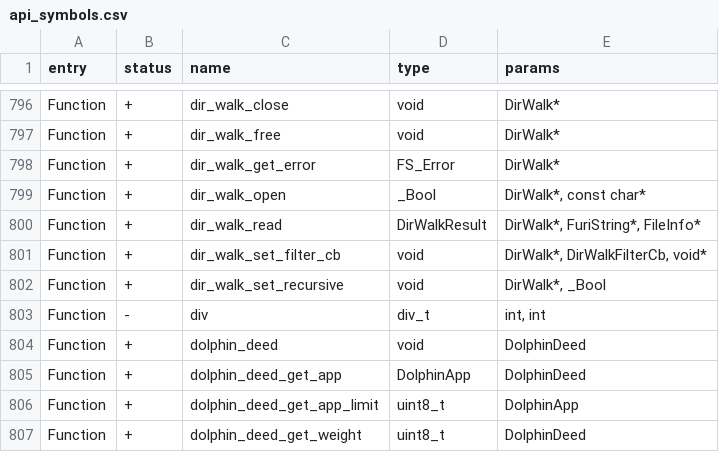
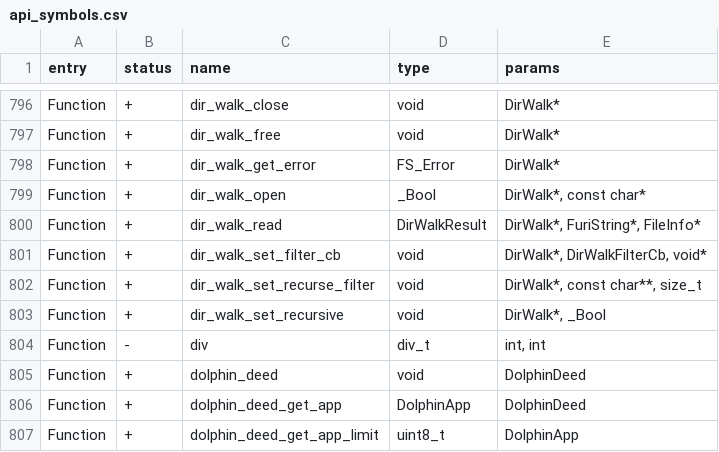
Before and after one commit to Gustav-png/Moon-Firmware, a CSV file: firmware/targets/f7/api_symbols.csv, drawn as a sheet; only a part is shown, gaps mark what is left out; the shorter side is filled out with more unchanged rows; the diff names each change by its address in the sheet, - before the commit and + after, or states it on an @@ line.

Commit message:
Dir walk add recurse filter support

```diff
--- a/firmware/targets/f7/api_symbols.csv
+++ b/firmware/targets/f7/api_symbols.csv
+row 802: Function | + | dir_walk_set_recurse_filter | void | DirWalk*, const char**, size_t
```
Also changed, not shown: 2 other files.
